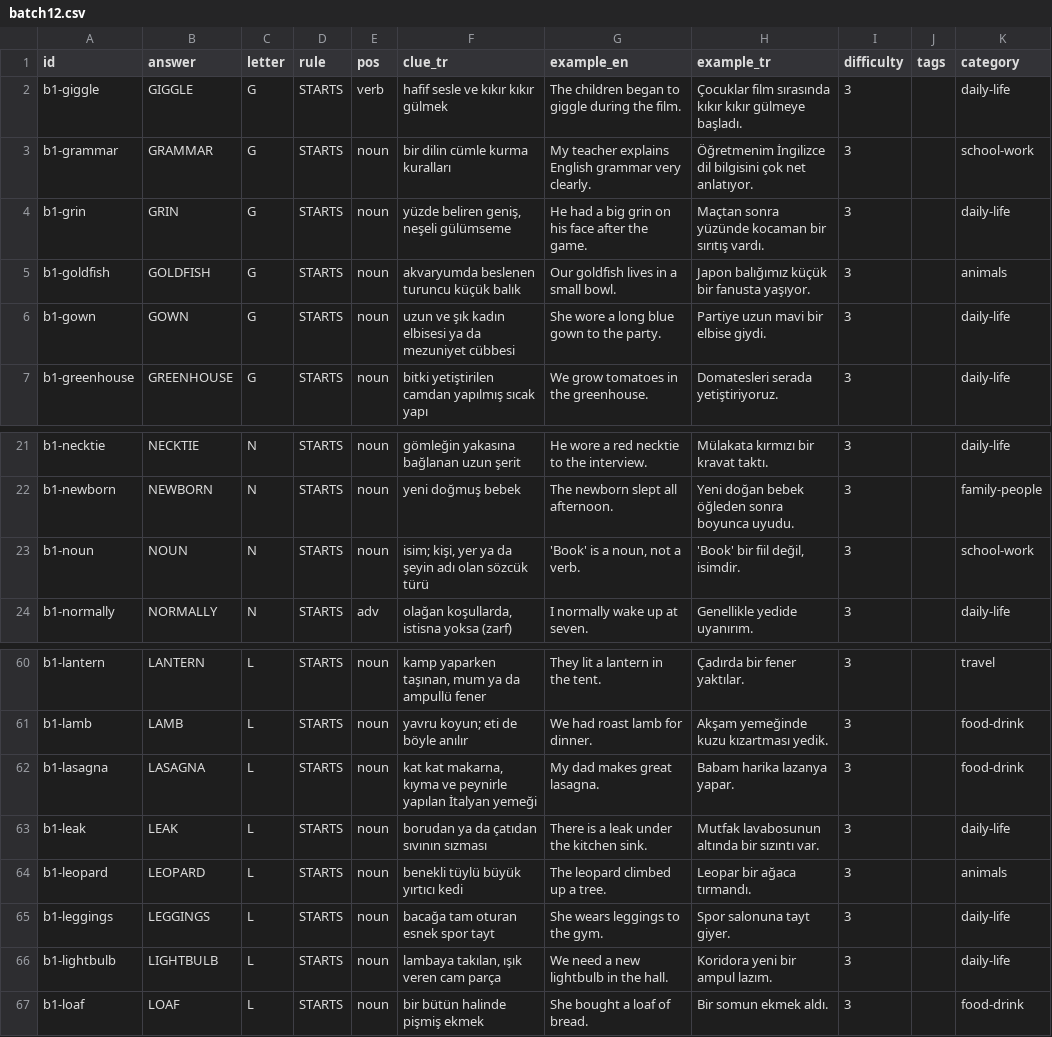
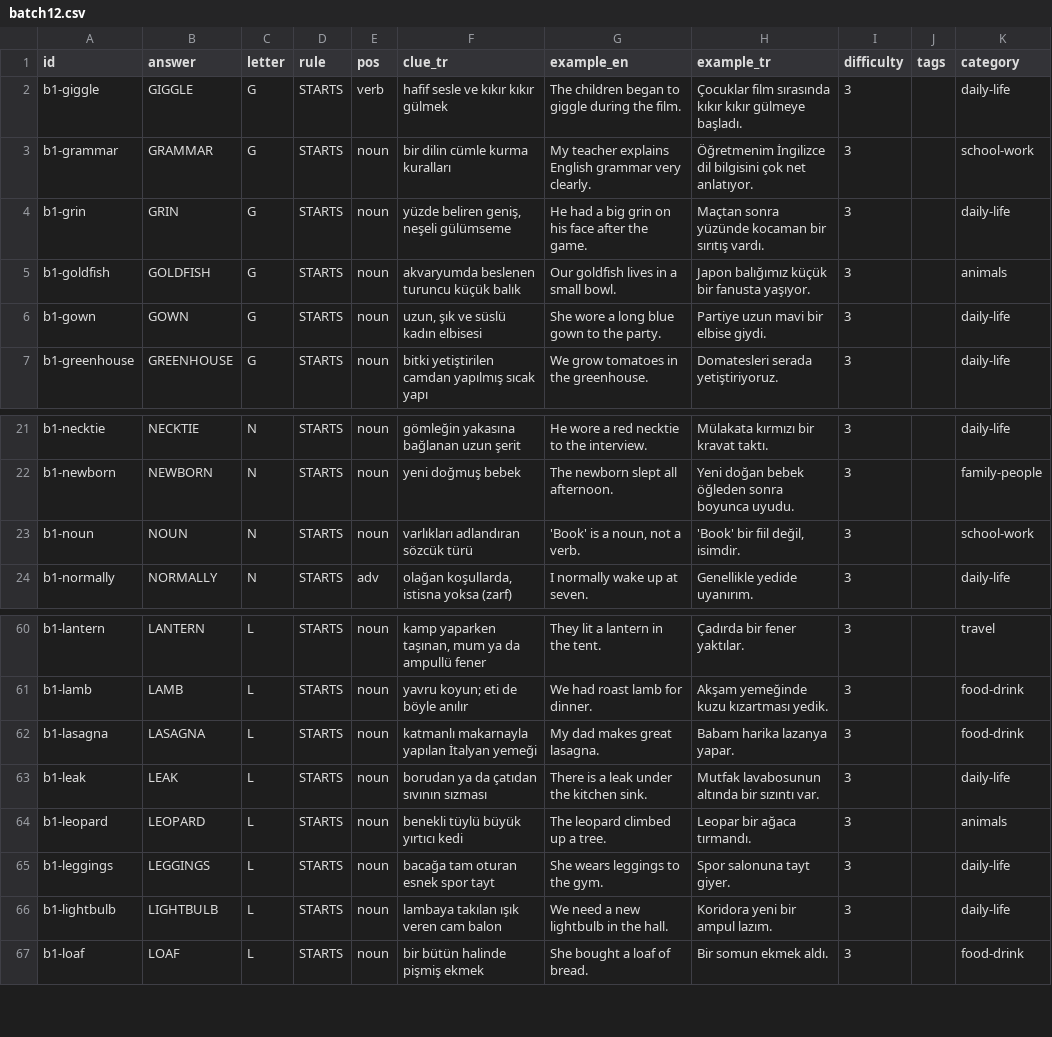
Before and after one commit to talhabayhn/lexi, a CSV file: content/cards/B1/batch12.csv, drawn as a sheet; only a part is shown, gaps mark what is left out.

```diff
--- a/content/cards/B1/batch12.csv
+++ b/content/cards/B1/batch12.csv
@@ -5,3 +5,3 @@ b1-grin,GRIN,G,STARTS,noun,"yüzde beliren geniş, neşeli gülümseme",He had a
 b1-goldfish,GOLDFISH,G,STARTS,noun,akvaryumda beslenen turuncu küçük balık,Our goldfish lives in a small bowl.,Japon balığımız küçük bir fanusta yaşıyor.,3,,animals
-b1-gown,GOWN,G,STARTS,noun,uzun ve şık kadın elbisesi ya da mezuniyet cübbesi,She wore a long blue gown to the party.,Partiye uzun mavi bir elbise giydi.,3,,daily-life
+b1-gown,GOWN,G,STARTS,noun,"uzun, şık ve süslü kadın elbisesi",She wore a long blue gown to the party.,Partiye uzun mavi bir elbise giydi.,3,,daily-life
 b1-greenhouse,GREENHOUSE,G,STARTS,noun,bitki yetiştirilen camdan yapılmış sıcak yapı,We grow tomatoes in the greenhouse.,Domatesleri serada yetiştiriyoruz.,3,,daily-life
@@ -22,3 +22,3 @@ b1-necktie,NECKTIE,N,STARTS,noun,gömleğin yakasına bağlanan uzun şerit,He w
 b1-newborn,NEWBORN,N,STARTS,noun,yeni doğmuş bebek,The newborn slept all afternoon.,Yeni doğan bebek öğleden sonra boyunca uyudu.,3,,family-people
-b1-noun,NOUN,N,STARTS,noun,"isim; kişi, yer ya da şeyin adı olan sözcük türü","'Book' is a noun, not a verb.","'Book' bir fiil değil, isimdir.",3,,school-work
+b1-noun,NOUN,N,STARTS,noun,varlıkları adlandıran sözcük türü,"'Book' is a noun, not a verb.","'Book' bir fiil değil, isimdir.",3,,school-work
 b1-normally,NORMALLY,N,STARTS,adv,"olağan koşullarda, istisna yoksa (zarf)",I normally wake up at seven.,Genellikle yedide uyanırım.,3,,daily-life
@@ -61,3 +61,3 @@ b1-lantern,LANTERN,L,STARTS,noun,"kamp yaparken taşınan, mum ya da ampullü fe
 b1-lamb,LAMB,L,STARTS,noun,yavru koyun; eti de böyle anılır,We had roast lamb for dinner.,Akşam yemeğinde kuzu kızartması yedik.,3,,food-drink
-b1-lasagna,LASAGNA,L,STARTS,noun,"kat kat makarna, kıyma ve peynirle yapılan İtalyan yemeği",My dad makes great lasagna.,Babam harika lazanya yapar.,3,,food-drink
+b1-lasagna,LASAGNA,L,STARTS,noun,katmanlı makarnayla yapılan İtalyan yemeği,My dad makes great lasagna.,Babam harika lazanya yapar.,3,,food-drink
 b1-leak,LEAK,L,STARTS,noun,borudan ya da çatıdan sıvının sızması,There is a leak under the kitchen sink.,Mutfak lavabosunun altında bir sızıntı var.,3,,daily-life
@@ -65,3 +65,3 @@ b1-leopard,LEOPARD,L,STARTS,noun,benekli tüylü büyük yırtıcı kedi,The leo
 b1-leggings,LEGGINGS,L,STARTS,noun,bacağa tam oturan esnek spor tayt,She wears leggings to the gym.,Spor salonuna tayt giyer.,3,,daily-life
-b1-lightbulb,LIGHTBULB,L,STARTS,noun,"lambaya takılan, ışık veren cam parça",We need a new lightbulb in the hall.,Koridora yeni bir ampul lazım.,3,,daily-life
+b1-lightbulb,LIGHTBULB,L,STARTS,noun,lambaya takılan ışık veren cam balon,We need a new lightbulb in the hall.,Koridora yeni bir ampul lazım.,3,,daily-life
 b1-loaf,LOAF,L,STARTS,noun,bir bütün halinde pişmiş ekmek,She bought a loaf of bread.,Bir somun ekmek aldı.,3,,food-drink
```
Also changed, not shown: content/cards/A2/batch10.csv, content/cards/A2/batch8.csv, 53 other files.
